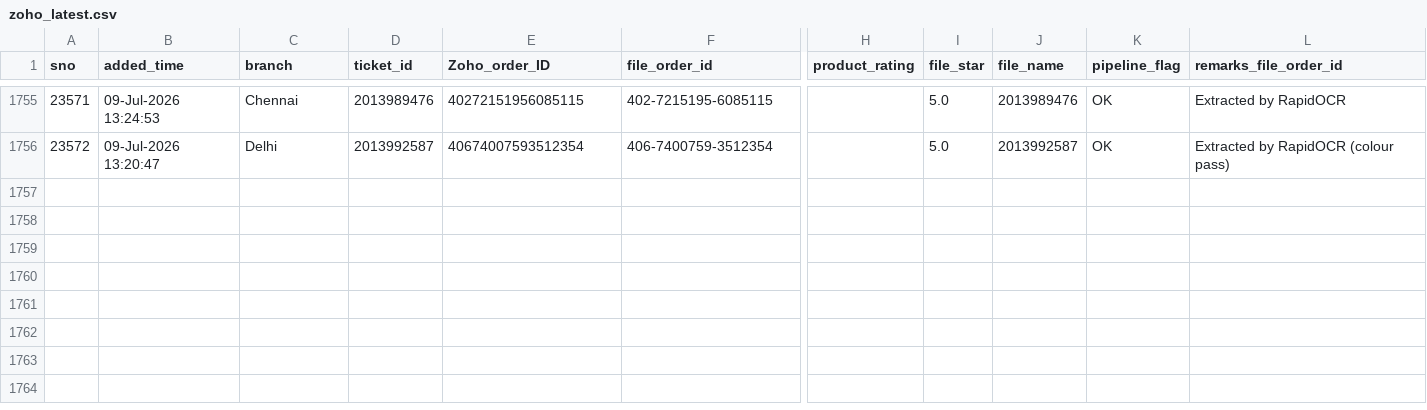
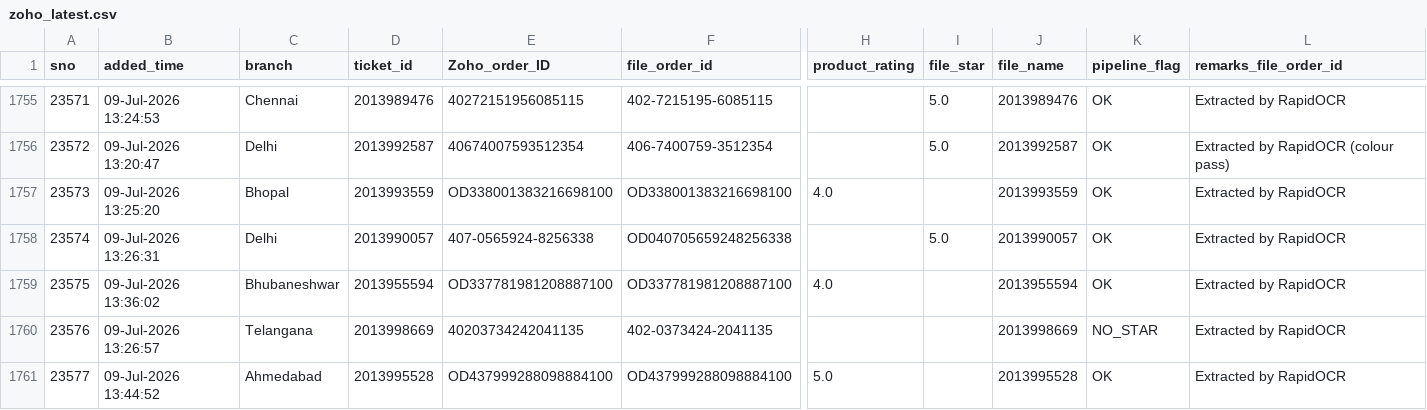
Before and after one commit to BobCantBuild/zoho-image-pipeline, a CSV file: data/zoho_latest.csv, drawn as a sheet; only a part is shown, gaps mark what is left out; rows hold the shown columns only; the diff names each change by its address in the sheet, - before the commit and + after, or states it on an @@ line.

Commit message:
auto: update dashboard data — 1760 records [2026-07-09 15:53]

```diff
--- a/data/zoho_latest.csv
+++ b/data/zoho_latest.csv
+row 1757: 23573 | 09-Jul-2026 13:25:20 | Bhopal | 2013993559 | OD338001383216698100 | OD338001383216698100 | 4.0 |  | 2013993559 | OK | Extracted by RapidOCR
+row 1758: 23574 | 09-Jul-2026 13:26:31 | Delhi | 2013990057 | 407-0565924-8256338 | OD040705659248256338 |  | 5.0 | 2013990057 | OK | Extracted by RapidOCR
+row 1759: 23575 | 09-Jul-2026 13:36:02 | Bhubaneshwar | 2013955594 | OD337781981208887100 | OD337781981208887100 | 4.0 |  | 2013955594 | OK | Extracted by RapidOCR
+row 1760: 23576 | 09-Jul-2026 13:26:57 | Telangana | 2013998669 | 40203734242041135 | 402-0373424-2041135 |  |  | 2013998669 | NO_STAR | Extracted by RapidOCR
+row 1761: 23577 | 09-Jul-2026 13:44:52 | Ahmedabad | 2013995528 | OD437999288098884100 | OD437999288098884100 | 5.0 |  | 2013995528 | OK | Extracted by RapidOCR
```
Also changed, not shown: 1 other file.
